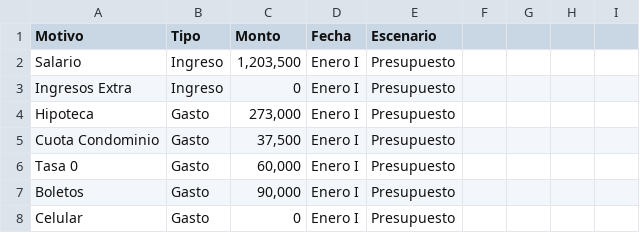
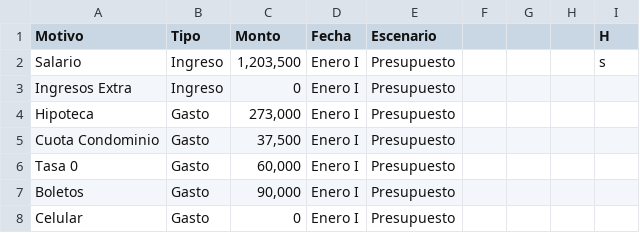
Before and after one commit to jchavesmartinez/StreamlitBudget, a CSV file: Diario.csv, drawn as a sheet; only a part is shown; the diff names each change by its address in the sheet, - before the commit and + after, or states it on an @@ line.

Commit message:
init

```diff
--- a/Diario.csv
+++ b/Diario.csv
-I1: (empty)
+I1: H
-I2 (H): (empty)
+I2 (H): s
```
